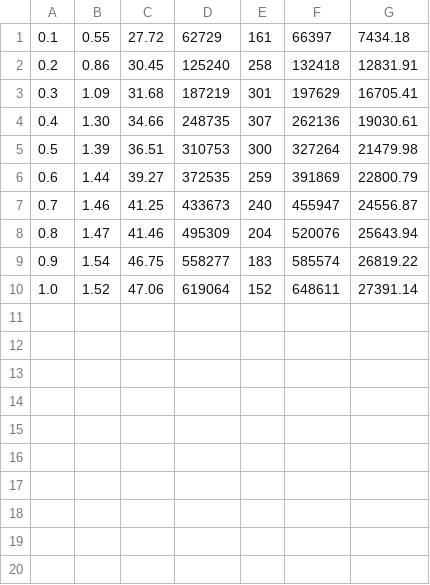
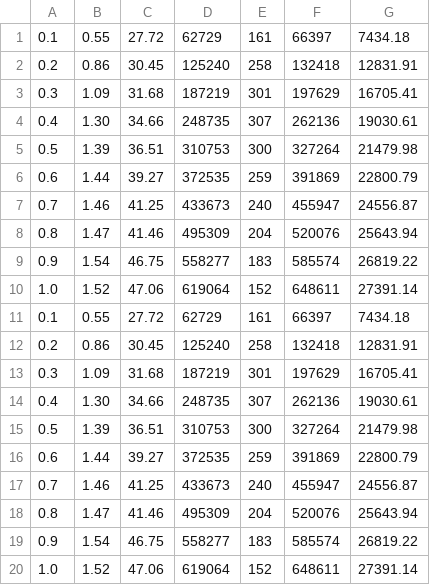
Before and after one commit to cs15b047/Networks, a CSV file: lab2/results/ts-1679679915/flow=enterprise-size=100000000-algo=ecmp.csv, drawn as a sheet.

```diff
--- a/lab2/results/ts-1679679915/flow=enterprise-size=100000000-algo=ecmp.csv
+++ b/lab2/results/ts-1679679915/flow=enterprise-size=100000000-algo=ecmp.csv
@@ -10 +10,11 @@
 1.0,1.52,47.06,619064,152,648611,27391.14,
+0.1,0.55,27.72,62729,161,66397,7434.18,
+0.2,0.86,30.45,125240,258,132418,12831.91,
+0.3,1.09,31.68,187219,301,197629,16705.41,
+0.4,1.30,34.66,248735,307,262136,19030.61,
+0.5,1.39,36.51,310753,300,327264,21479.98,
+0.6,1.44,39.27,372535,259,391869,22800.79,
+0.7,1.46,41.25,433673,240,455947,24556.87,
+0.8,1.47,41.46,495309,204,520076,25643.94,
+0.9,1.54,46.75,558277,183,585574,26819.22,
+1.0,1.52,47.06,619064,152,648611,27391.14,
```
Also changed, not shown: lab2/results/ts-1679679915/flow=datamining-size=100000000-algo=ecmp.csv, lab2/results/ts-1679682118/flow=pareto-size=50000-algo=ecmp.csv, 20 other files.
